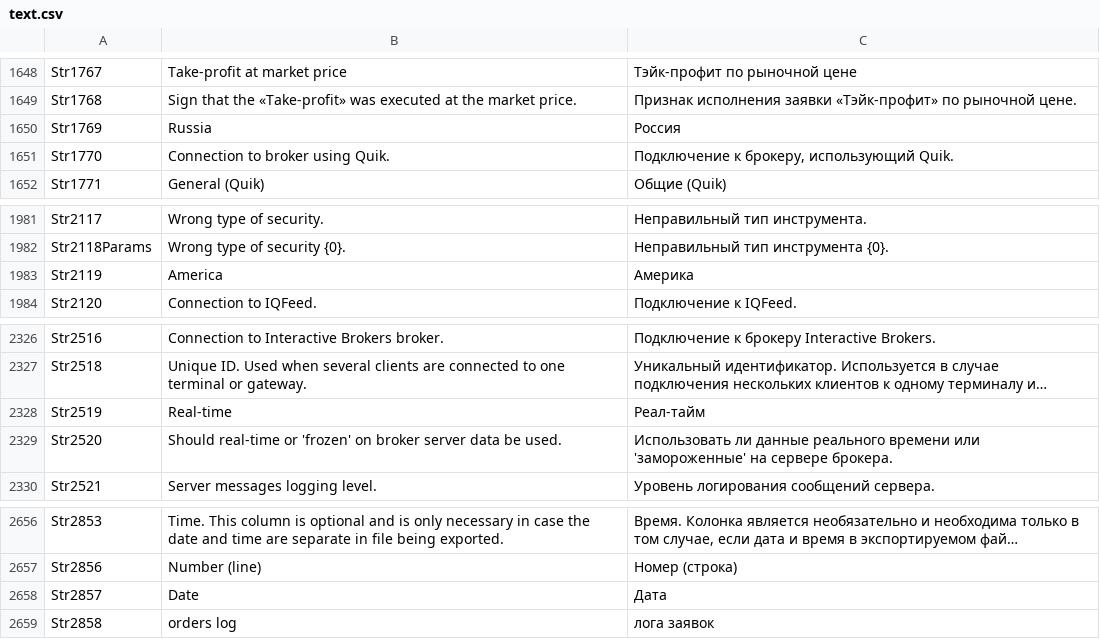
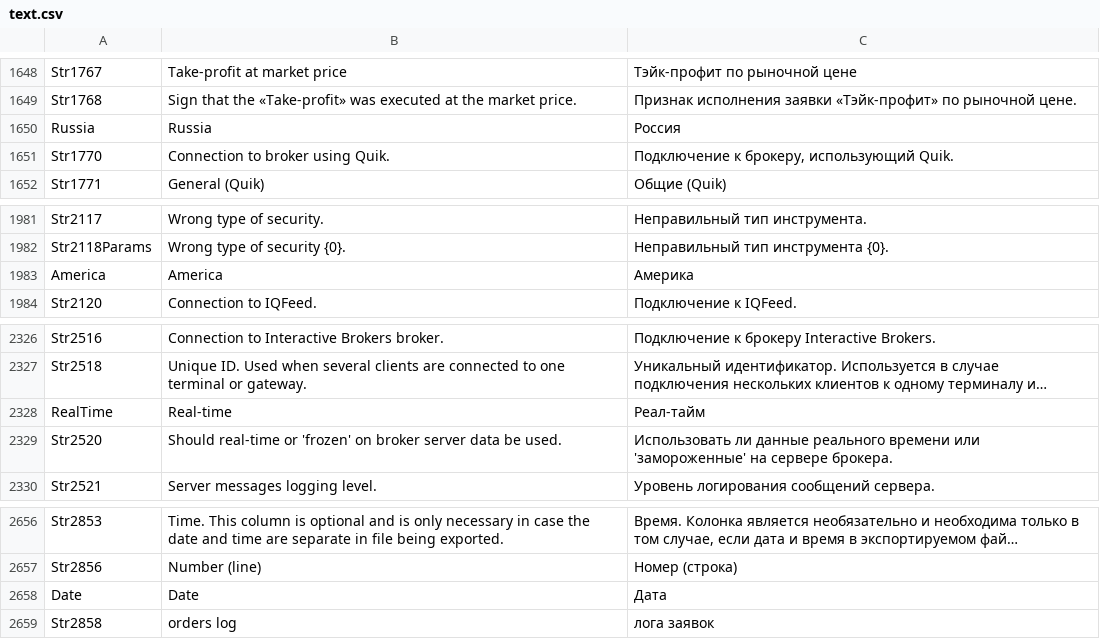
Before and after one commit to StockSharp/StockSharp, a CSV file: Localization/text.csv, drawn as a sheet; only a part is shown, gaps mark what is left out; long unchanged cells end in …; the diff covers the shown part only; the diff names each change by its address in the sheet, - before the commit and + after, or states it on an @@ line.

```diff
--- a/Localization/text.csv
+++ b/Localization/text.csv
-A1650: Str1769
+A1650: Russia
-A1983: Str2119
+A1983: America
-A2328: Str2519
+A2328: RealTime
-A2658: Str2857
+A2658: Date
```
Also changed, not shown: 2 added rows, 1 removed row and 3 edited cells elsewhere in this file, 48 other files.
